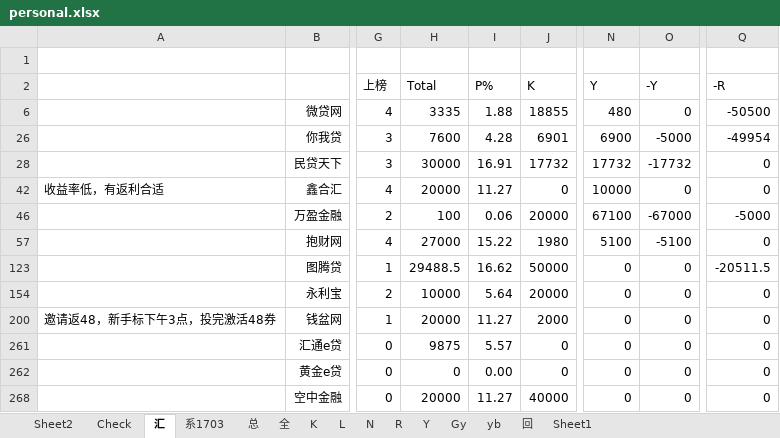
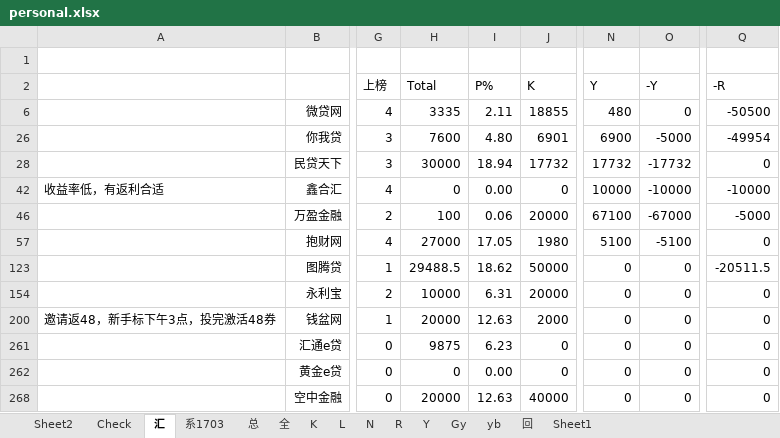
Before and after one commit to Kingva/minibondforstaging, an Excel workbook: aptop/personal.xlsx, sheet 汇, drawn as a sheet; only a part is shown, gaps mark what is left out; values as stored, in another font and other column widths than the file's, no borders; the diff names each change by its address in the sheet, - before the commit and + after, or states it on an @@ line.

```diff
--- a/aptop/personal.xlsx (sheet 汇)
+++ b/aptop/personal.xlsx (sheet 汇)
-I6 (P%): 1.88
+I6 (P%): 2.11
-I26 (P%): 4.28
+I26 (P%): 4.80
-I28 (P%): 16.91
+I28 (P%): 18.94
-H42 (Total): 20000
+H42 (Total): 0
-I42 (P%): 11.27
+I42 (P%): 0.00
-O42 (-Y): 0
+O42 (-Y): -10000
-Q42 (-R): 0
+Q42 (-R): -10000
-I57 (P%): 15.22
+I57 (P%): 17.05
-I123 (P%): 16.62
+I123 (P%): 18.62
-I154 (P%): 5.64
+I154 (P%): 6.31
-I200 (P%): 11.27
+I200 (P%): 12.63
-I261 (P%): 5.57
+I261 (P%): 6.23
-I268 (P%): 11.27
+I268 (P%): 12.63
```
Also changed, not shown: sheet 总, sheet R, sheet Check, sheet Y, sheet 回, sheet Sheet2, 1 more sheet, hidden cells, crawler/contentxls/content.xlsx, 1 other file.
